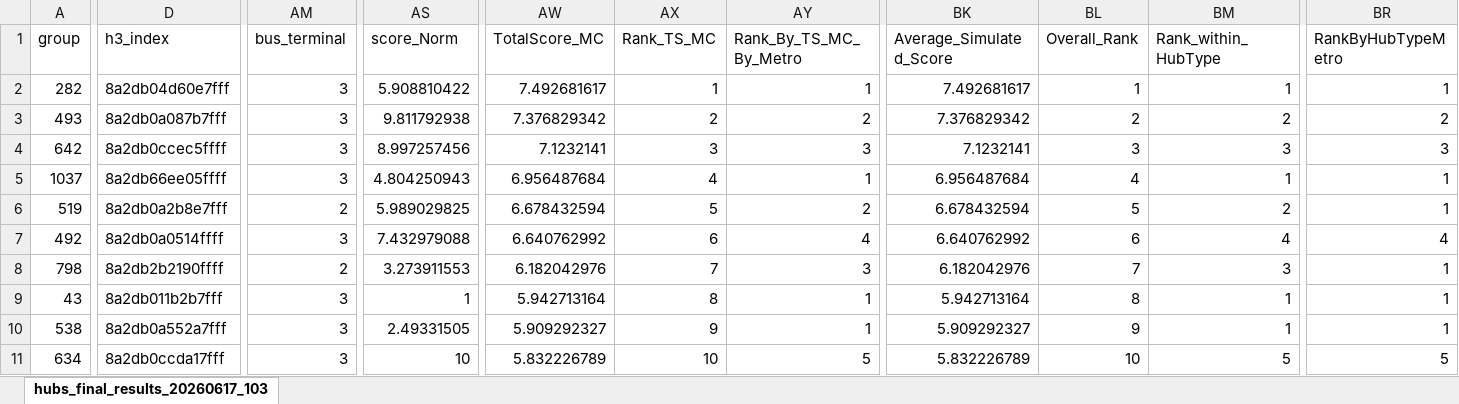
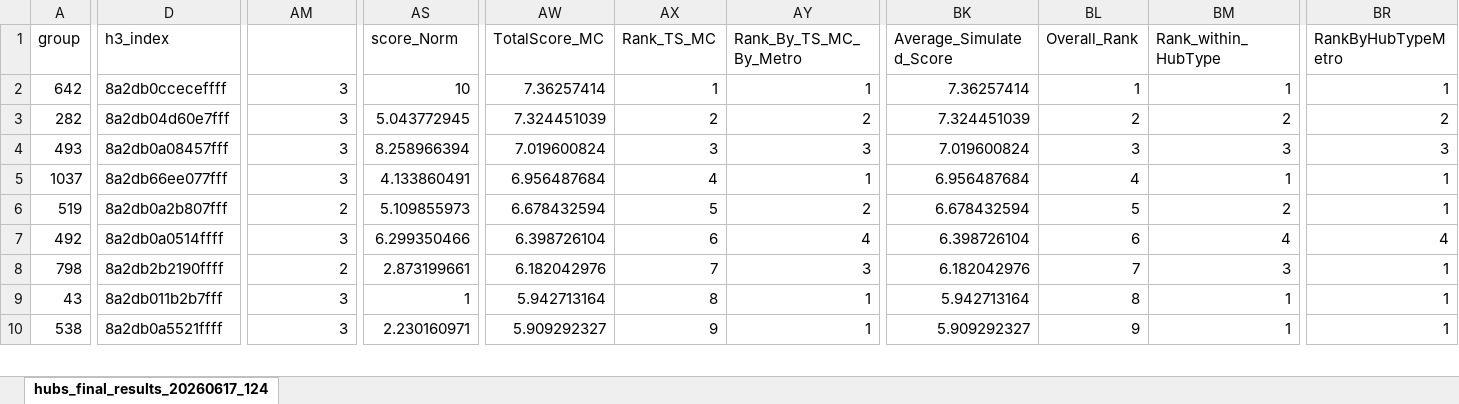
Before and after one commit to oh-da/HubsMap, an Excel workbook: data/hub_prioritization_results.xlsx, sheet hubs_final_results_20260617_124, drawn as a sheet; only a part is shown, gaps mark what is left out; values as stored, in another font and other column widths than the file's, no borders; table styles not drawn; removed rows and columns are numbered as before the commit, all else as after; rows hold the shown columns only; the diff covers the shown part only; the diff names each change by its address in the sheet, - before the commit and + after, or states it on an @@ line.

Commit message:
Add files via upload

```diff
--- a/data/hub_prioritization_results.xlsx (sheet hubs_final_results_20260617_124)
+++ b/data/hub_prioritization_results.xlsx (sheet hubs_final_results_20260617_124)
-sheet tab: hubs_final_results_20260617_103
+sheet tab: hubs_final_results_20260617_124
-AM1: bus_terminal
+AM1: (empty)
+row 2: 642 | 8a2db0cceceffff | 3 | 10 | 7.36257414 | 1 | 1 | 7.36257414 | 1 | 1 | 1
-AS3 (score_Norm): 5.908810422
+AS3 (score_Norm): 5.043772945
-AW3 (TotalScore_MC): 7.492681617
+AW3 (TotalScore_MC): 7.324451039
-AX3 (Rank_TS_MC): 1
+AX3 (Rank_TS_MC): 2
-AY3 (Rank_By_TS_MC_By_Metro): 1
+AY3 (Rank_By_TS_MC_By_Metro): 2
-BK3 (Average_Simulated_Score): 7.492681617
+BK3 (Average_Simulated_Score): 7.324451039
-BL3 (Overall_Rank): 1
+BL3 (Overall_Rank): 2
-BM3 (Rank_within_HubType): 1
+BM3 (Rank_within_HubType): 2
-BR3 (RankByHubTypeMetro): 1
+BR3 (RankByHubTypeMetro): 2
-D4 (h3_index): 8a2db0a087b7fff
+D4 (h3_index): 8a2db0a08457fff
-AS4 (score_Norm): 9.811792938
+AS4 (score_Norm): 8.258966394
-AW4 (TotalScore_MC): 7.376829342
+AW4 (TotalScore_MC): 7.019600824
-AX4 (Rank_TS_MC): 2
+AX4 (Rank_TS_MC): 3
-AY4 (Rank_By_TS_MC_By_Metro): 2
+AY4 (Rank_By_TS_MC_By_Metro): 3
-BK4 (Average_Simulated_Score): 7.376829342
+BK4 (Average_Simulated_Score): 7.019600824
-BL4 (Overall_Rank): 2
+BL4 (Overall_Rank): 3
-BM4 (Rank_within_HubType): 2
+BM4 (Rank_within_HubType): 3
-BR4 (RankByHubTypeMetro): 2
+BR4 (RankByHubTypeMetro): 3
-row 4: 642 | 8a2db0ccec5ffff | 3 | 8.997257456 | 7.1232141 | 3 | 3 | 7.1232141 | 3 | 3 | 3
-D5 (h3_index): 8a2db66ee05ffff
+D5 (h3_index): 8a2db66ee077fff
-AS5 (score_Norm): 4.804250943
+AS5 (score_Norm): 4.133860491
-D6 (h3_index): 8a2db0a2b8e7fff
+D6 (h3_index): 8a2db0a2b807fff
-AS6 (score_Norm): 5.989029825
+AS6 (score_Norm): 5.109855973
-AS7 (score_Norm): 7.432979088
+AS7 (score_Norm): 6.299350466
-AW7 (TotalScore_MC): 6.640762992
+AW7 (TotalScore_MC): 6.398726104
-BK7 (Average_Simulated_Score): 6.640762992
+BK7 (Average_Simulated_Score): 6.398726104
-AS8 (score_Norm): 3.273911553
+AS8 (score_Norm): 2.873199661
-D10 (h3_index): 8a2db0a552a7fff
+D10 (h3_index): 8a2db0a5521ffff
-AS10 (score_Norm): 2.49331505
+AS10 (score_Norm): 2.230160971
-row 11: 634 | 8a2db0ccda17fff | 3 | 10 | 5.832226789 | 10 | 5 | 5.832226789 | 10 | 5 | 5
```
Also changed, not shown: 8 added rows, 7 removed rows and 224 edited cells elsewhere in this sheet, formulas that keep their value.
